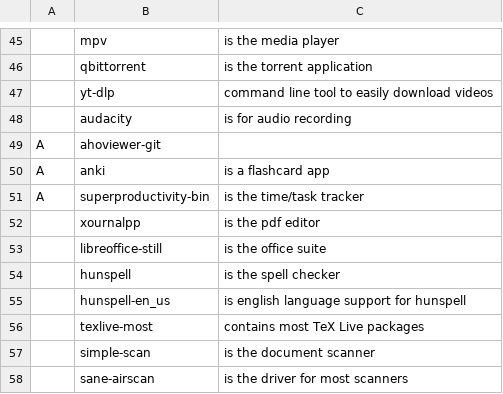
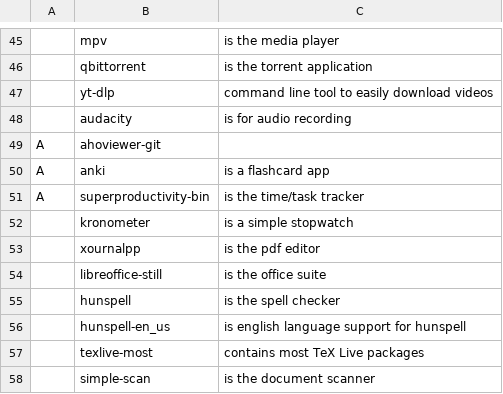
Before and after one commit to NiklasFeurstein/firex, a CSV file: programs.csv, drawn as a sheet; only a part is shown, gaps mark what is left out; the shorter side is filled out with more unchanged rows; the diff names each change by its address in the sheet, - before the commit and + after, or states it on an @@ line.

Commit message:
Add a stopwatch

```diff
--- a/programs.csv
+++ b/programs.csv
+row 52:  | kronometer | is a simple stopwatch
```
